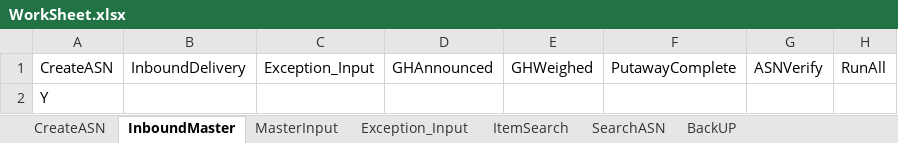
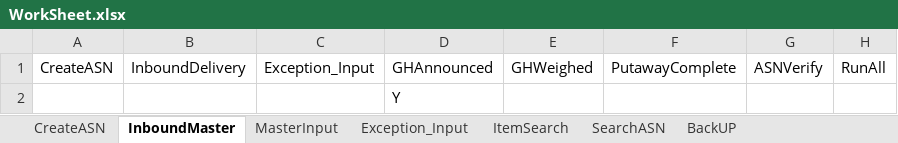
Before and after one commit to Vino0585/Nike, an Excel workbook: J30/Input_files/WorkSheet.xlsx, sheet InboundMaster, drawn as a sheet; values as stored, in another font and other column widths than the file's, no borders; removed rows and columns are numbered as before the commit, all else as after; the diff names each change by its address in the sheet, - before the commit and + after, or states it on an @@ line.

```diff
--- a/J30/Input_files/WorkSheet.xlsx (sheet InboundMaster)
+++ b/J30/Input_files/WorkSheet.xlsx (sheet InboundMaster)
-row 2: Y
+row 2:  |  |  | Y
```
Also changed, not shown: sheet MasterInput, J30/Input_files/Inventory_Worksheet.xlsx, J30/Input_files/Outbound_Worksheet.xlsx, 6 other files.
